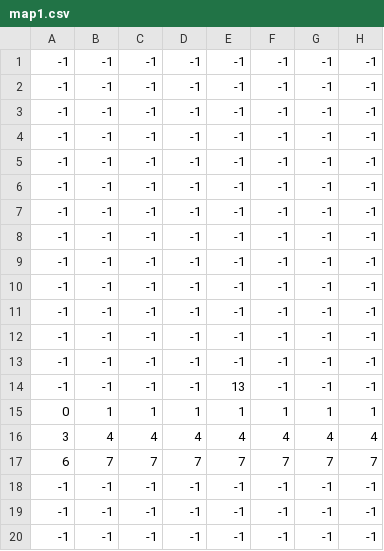
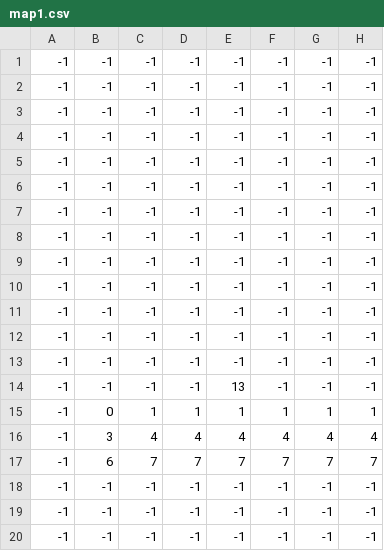
Before and after one commit to fall211/SaplingEngine, a CSV file: GameContent/Assets/map1.csv, drawn as a sheet; only a part is shown; the diff names each change by its address in the sheet, - before the commit and + after, or states it on an @@ line.

```diff
--- a/GameContent/Assets/map1.csv
+++ b/GameContent/Assets/map1.csv
-A15: 0
+A15: -1
-B15: 1
+B15: 0
-A16: 3
+A16: -1
-B16: 4
+B16: 3
-A17: 6
+A17: -1
-B17: 7
+B17: 6
```
Also changed, not shown: 45 other files.
